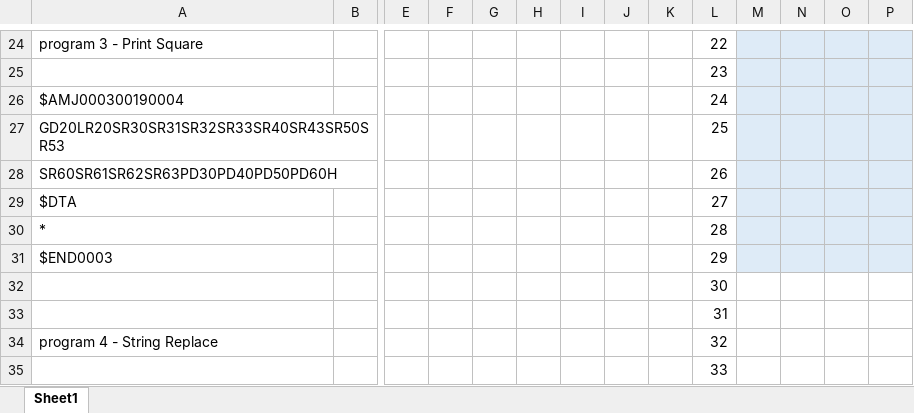
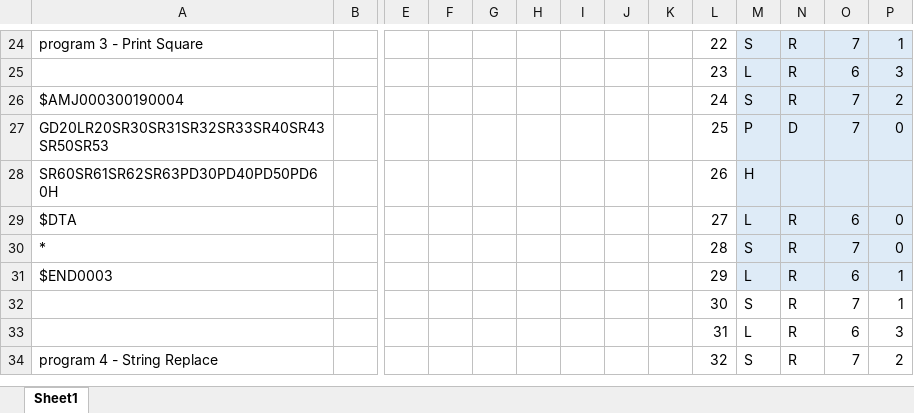
Before and after one commit to muggloaf/multiprogramming-os, an Excel workbook: phase1/job simulation.xlsx, sheet Sheet1, drawn as a sheet; only a part is shown, gaps mark what is left out; values as stored, in another font and other column widths than the file's, no borders; removed rows and columns are numbered as before the commit, all else as after; rows hold the shown columns only; the diff covers the shown part only; the diff names each change by its address in the sheet, - before the commit and + after, or states it on an @@ line.

```diff
--- a/phase1/job simulation.xlsx (sheet Sheet1)
+++ b/phase1/job simulation.xlsx (sheet Sheet1)
-M24: (empty)
+M24: S
-N24: (empty)
+N24: R
-O24: (empty)
+O24: 7
-P24: (empty)
+P24: 1
-row 25:  |  |  |  |  |  |  |  |  | 23
+row 25:  |  |  |  |  |  |  |  |  | 23 | L | R | 6 | 3
-M26: (empty)
+M26: S
-N26: (empty)
+N26: R
-O26:O27: (empty)
+O26:O27: 7
-P26: (empty)
+P26: 2
-M27: (empty)
+M27: P
-N27: (empty)
+N27: D
-P27: (empty)
+P27: 0
-M28: (empty)
+M28: H
-M29: (empty)
+M29: L
-N29:N31: (empty)
+N29:N31: R
-O29: (empty)
+O29: 6
-P29:P30: (empty)
+P29:P30: 0
-M30: (empty)
+M30: S
-O30: (empty)
+O30: 7
-M31: (empty)
+M31: L
-O31: (empty)
+O31: 6
-P31: (empty)
+P31: 1
-row 32:  |  |  |  |  |  |  |  |  | 30
-row 33:  |  |  |  |  |  |  |  |  | 31
+row 32:  |  |  |  |  |  |  |  |  | 30 | S | R | 7 | 1
+row 33:  |  |  |  |  |  |  |  |  | 31 | L | R | 6 | 3
-M34: (empty)
+M34: S
-N34: (empty)
+N34: R
-O34: (empty)
+O34: 7
-P34: (empty)
+P34: 2
-row 35:  |  |  |  |  |  |  |  |  | 33
```
Also changed, not shown: 7 added rows, 6 removed rows and 95 edited cells elsewhere in this sheet, 9 other files.
